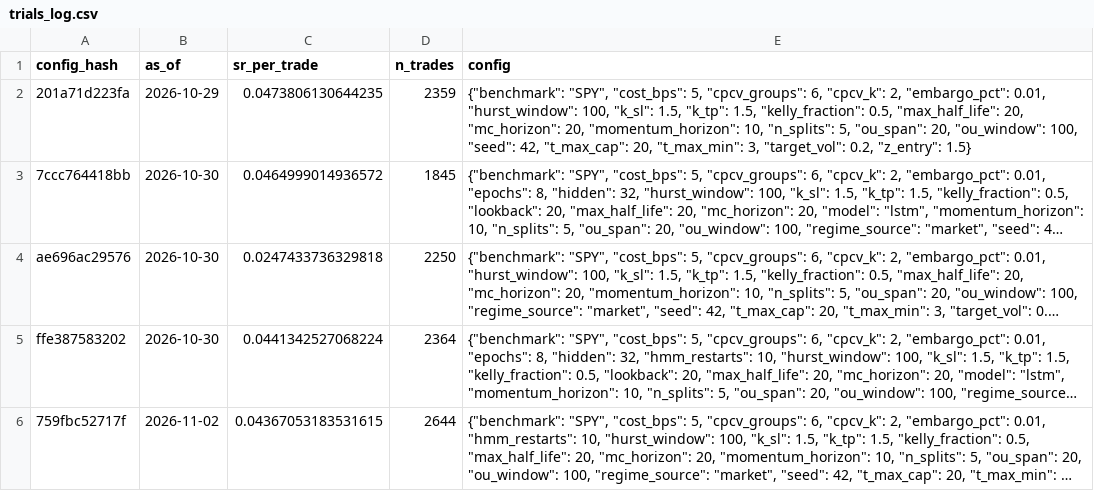
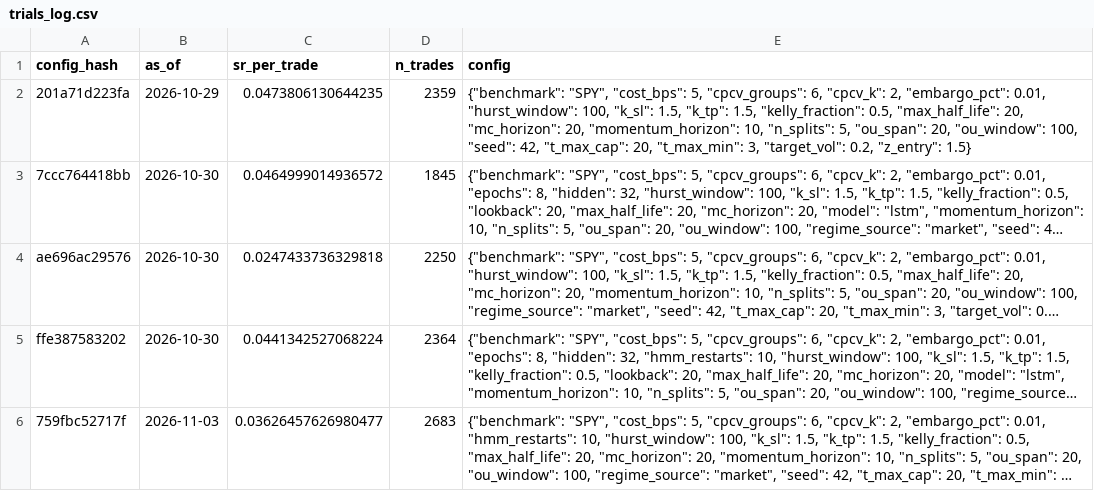
Before and after one commit to Pipe199x/StockSentinel, a CSV file: docs/data/history/trials_log.csv, drawn as a sheet; long unchanged cells end in …; the diff names each change by its address in the sheet, - before the commit and + after, or states it on an @@ line.

```diff
--- a/docs/data/history/trials_log.csv
+++ b/docs/data/history/trials_log.csv
-B6 (as_of): 2026-11-02
+B6 (as_of): 2026-11-03
-C6 (sr_per_trade): 0.04367053183531615
+C6 (sr_per_trade): 0.03626457626980477
-D6 (n_trades): 2644
+D6 (n_trades): 2683
```
Also changed, not shown: docs/data/history/signals_history.csv, 5 other files.
